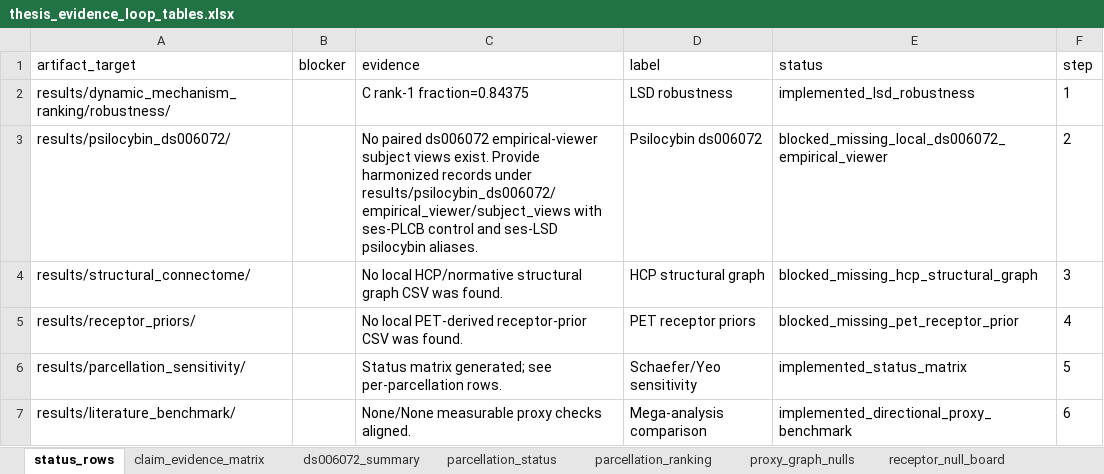
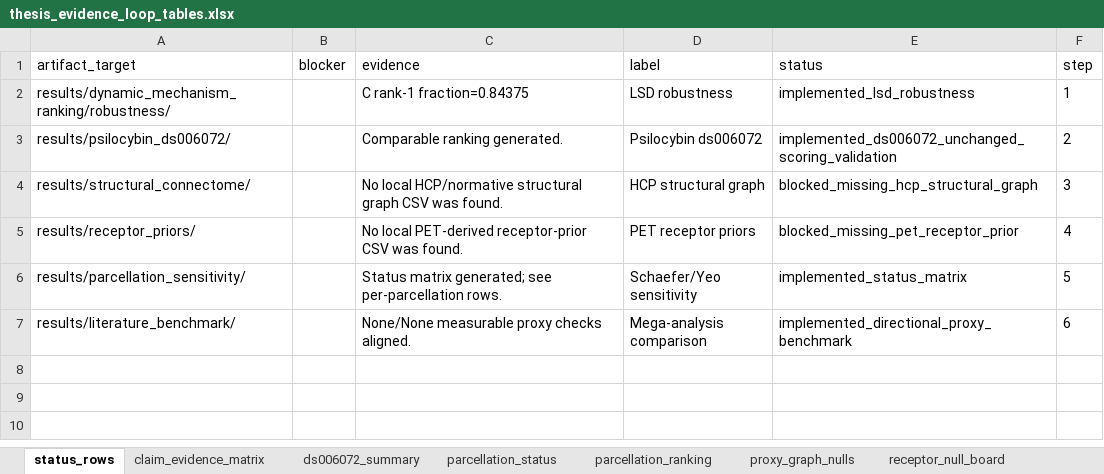
Before and after one commit to grimgrimberg/LSD_Thesis, an Excel workbook: results/thesis_evidence_loop/exports/thesis_evidence_loop_tables.xlsx, sheet status_rows, drawn as a sheet; values as stored, in another font and other column widths than the file's, no borders; the diff names each change by its address in the sheet, - before the commit and + after, or states it on an @@ line.

```diff
--- a/results/thesis_evidence_loop/exports/thesis_evidence_loop_tables.xlsx (sheet status_rows)
+++ b/results/thesis_evidence_loop/exports/thesis_evidence_loop_tables.xlsx (sheet status_rows)
-C3 (evidence): No paired ds006072 empirical-viewer subject views exist. Provide harmonized records under results/psilocybin_ds006072/empirical_viewer/subject_views with ses-PLCB control and ses-LSD psilocybin aliases.
+C3 (evidence): Comparable ranking generated.
-E3 (status): blocked_missing_local_ds006072_empirical_viewer
+E3 (status): implemented_ds006072_unchanged_scoring_validation
```
Also changed, not shown: sheet claim_evidence_matrix, 21 other files.
